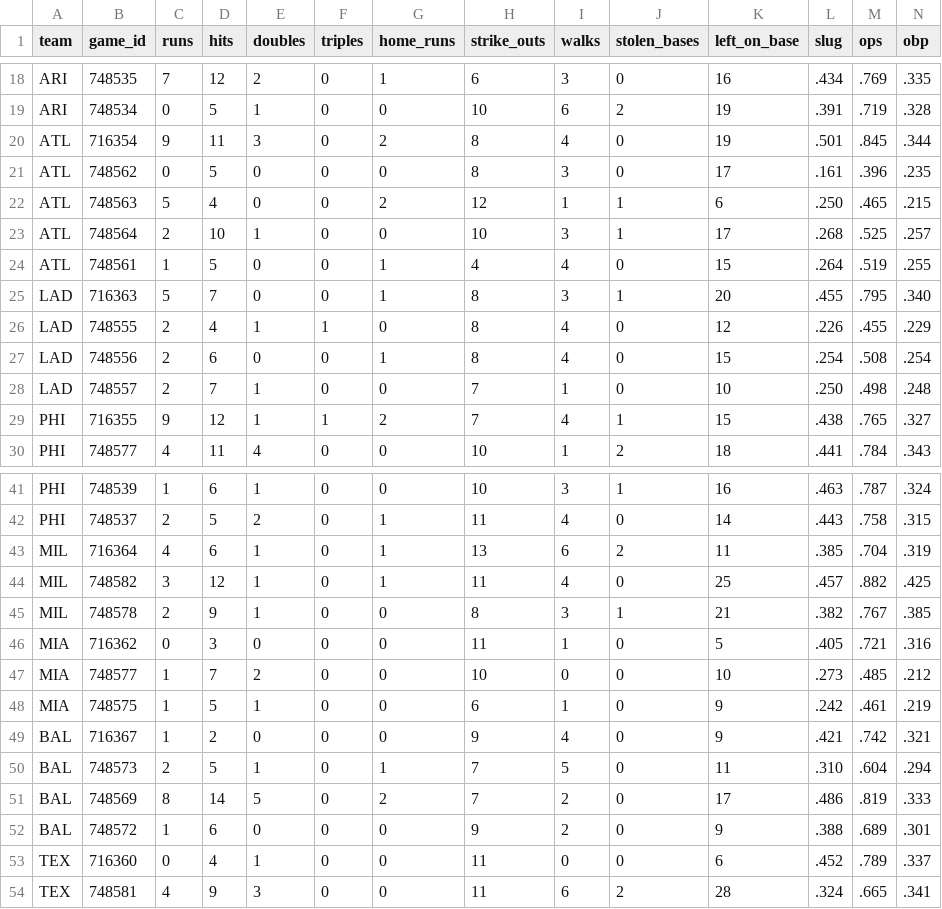
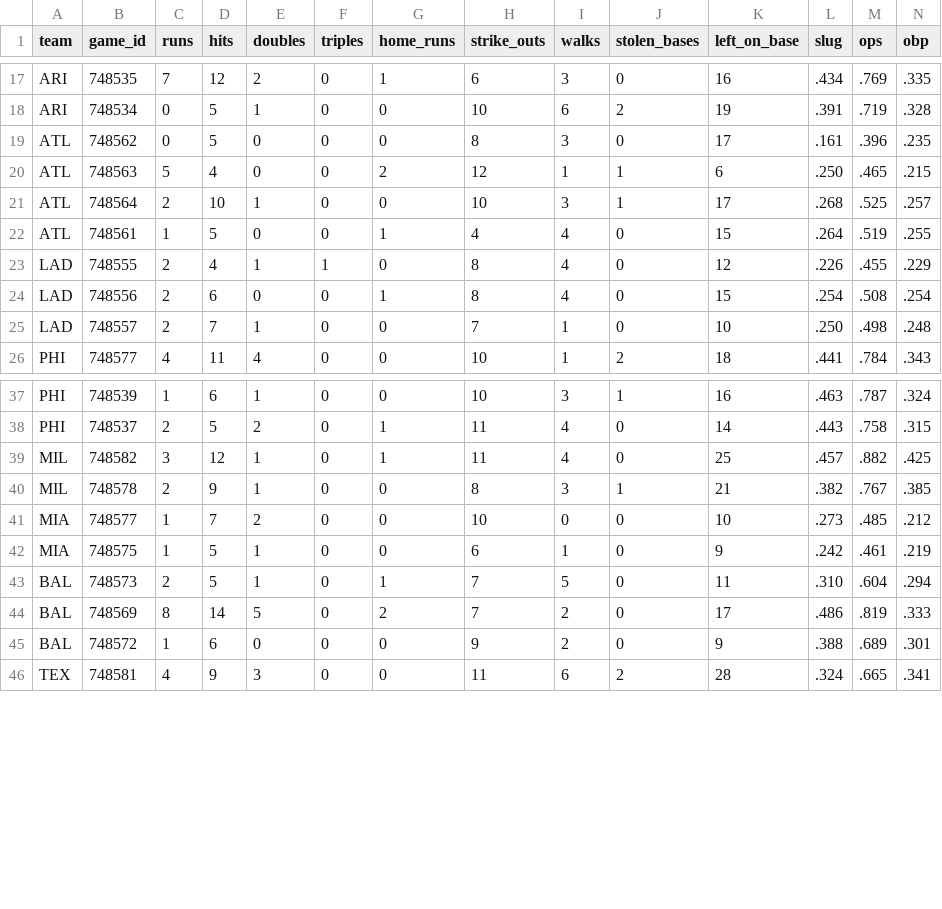
Before and after one commit to gesantel/MLBPS23, a CSV file: mlb23_ps_offense.csv, drawn as a sheet; only a part is shown, gaps mark what is left out; the diff covers the shown part only.

Commit message:
Broke up data gathering into functions and removed unneccsary ipynb files

```diff
--- a/mlb23_ps_offense.csv
+++ b/mlb23_ps_offense.csv
@@ -19,3 +18,2 @@ ARI,748535,7,12,2,0,1,6,3,0,16,.434,.769,.335
 ARI,748534,0,5,1,0,0,10,6,2,19,.391,.719,.328
-ATL,716354,9,11,3,0,2,8,4,0,19,.501,.845,.344
 ATL,748562,0,5,0,0,0,8,3,0,17,.161,.396,.235
@@ -24,3 +22,2 @@ ATL,748564,2,10,1,0,0,10,3,1,17,.268,.525,.257
 ATL,748561,1,5,0,0,1,4,4,0,15,.264,.519,.255
-LAD,716363,5,7,0,0,1,8,3,1,20,.455,.795,.340
 LAD,748555,2,4,1,1,0,8,4,0,12,.226,.455,.229
@@ -28,3 +25,2 @@ LAD,748556,2,6,0,0,1,8,4,0,15,.254,.508,.254
 LAD,748557,2,7,1,0,0,7,1,0,10,.250,.498,.248
-PHI,716355,9,12,1,1,2,7,4,1,15,.438,.765,.327
 PHI,748577,4,11,4,0,0,10,1,2,18,.441,.784,.343
@@ -42,9 +38,6 @@ PHI,748539,1,6,1,0,0,10,3,1,16,.463,.787,.324
 PHI,748537,2,5,2,0,1,11,4,0,14,.443,.758,.315
-MIL,716364,4,6,1,0,1,13,6,2,11,.385,.704,.319
 MIL,748582,3,12,1,0,1,11,4,0,25,.457,.882,.425
 MIL,748578,2,9,1,0,0,8,3,1,21,.382,.767,.385
-MIA,716362,0,3,0,0,0,11,1,0,5,.405,.721,.316
 MIA,748577,1,7,2,0,0,10,0,0,10,.273,.485,.212
 MIA,748575,1,5,1,0,0,6,1,0,9,.242,.461,.219
-BAL,716367,1,2,0,0,0,9,4,0,9,.421,.742,.321
 BAL,748573,2,5,1,0,1,7,5,0,11,.310,.604,.294
@@ -52,3 +45,2 @@ BAL,748569,8,14,5,0,2,7,2,0,17,.486,.819,.333
 BAL,748572,1,6,0,0,0,9,2,0,9,.388,.689,.301
-TEX,716360,0,4,1,0,0,11,0,0,6,.452,.789,.337
 TEX,748581,4,9,3,0,0,11,6,2,28,.324,.665,.341
```
Also changed, not shown: 5 removed rows elsewhere in this file, 6 other files.
